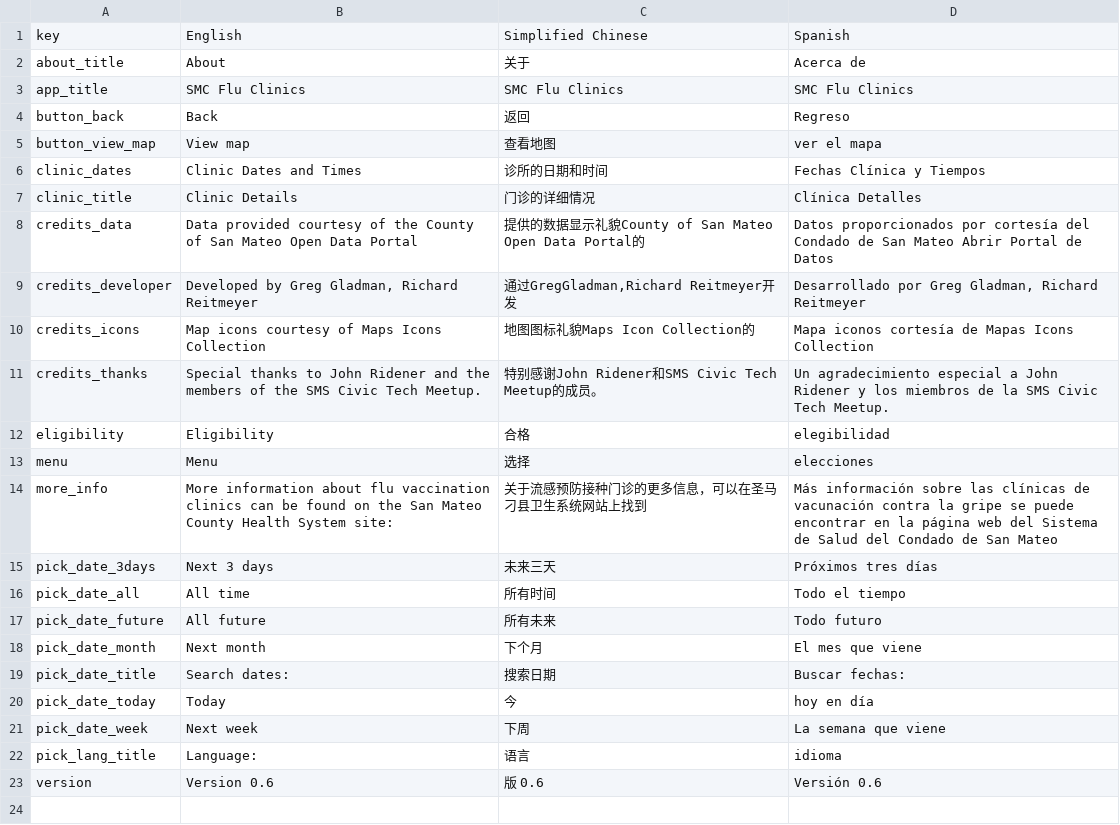
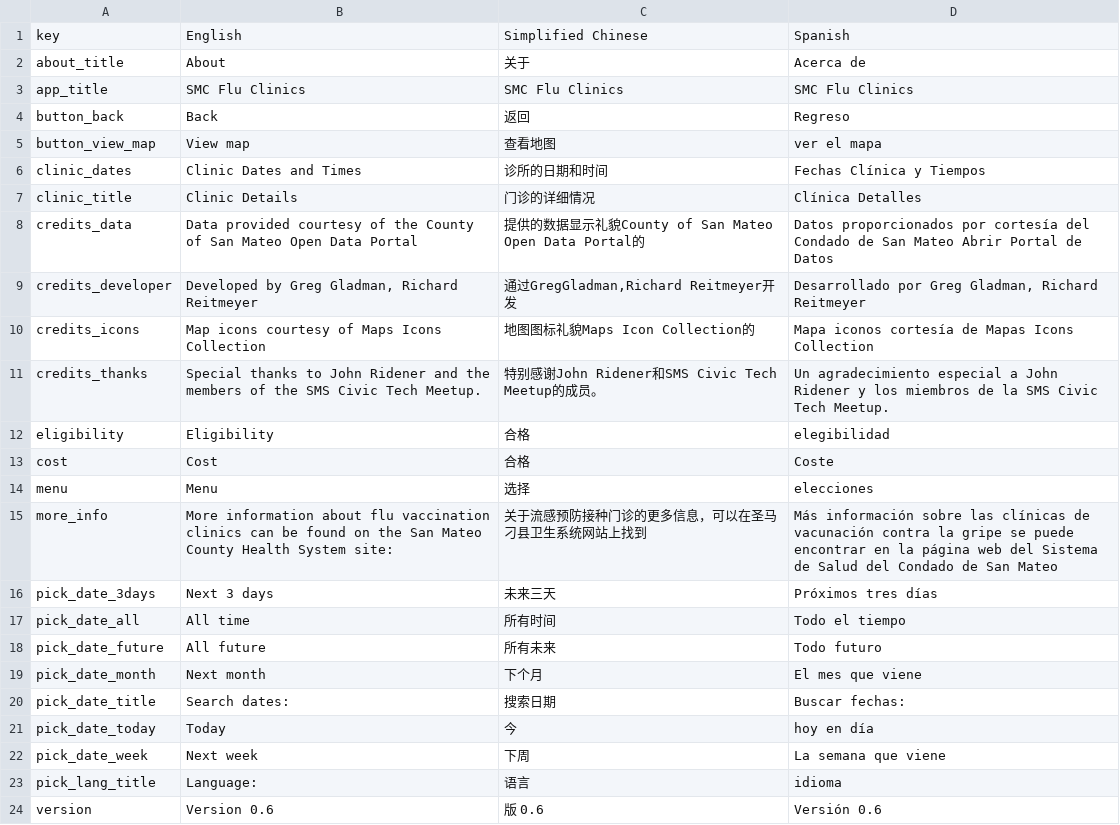
Before and after one commit to opensmc/smcfluclinics, a CSV file: www/js/translations.csv, drawn as a sheet.

```diff
--- a/www/js/translations.csv
+++ b/www/js/translations.csv
@@ -12,2 +12,3 @@
 "eligibility","Eligibility","合格","elegibilidad"
+"cost","Cost","合格","Coste"
 "menu","Menu","选择","elecciones"
```
Also changed, not shown: 3 other files.
